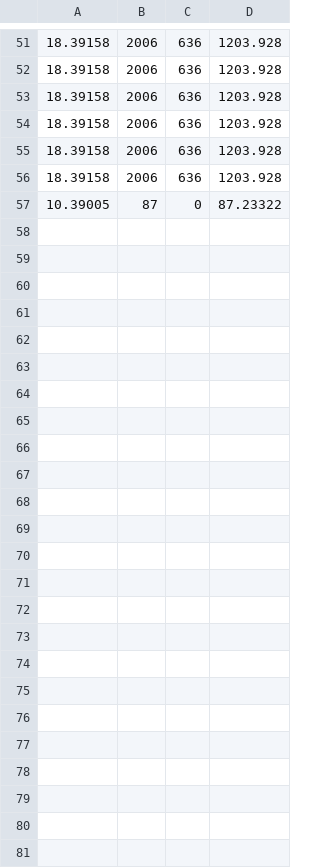
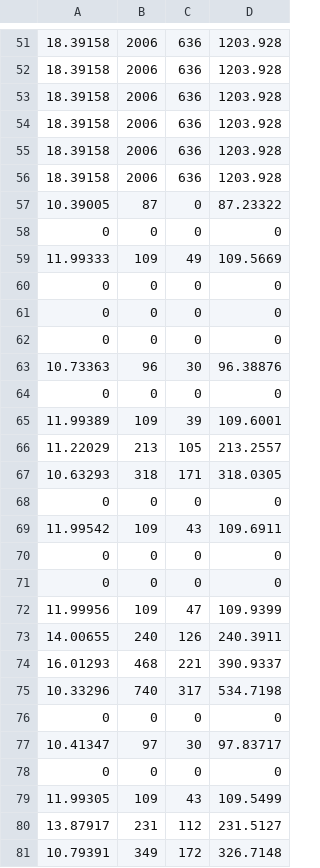
Before and after one commit to TrexChoong/CGT, a CSV file: Assets/test.csv, drawn as a sheet; only a part is shown, gaps mark what is left out; the diff names each change by its address in the sheet, - before the commit and + after, or states it on an @@ line.

```diff
--- a/Assets/test.csv
+++ b/Assets/test.csv
+row 58: 0 | 0 | 0 | 0
+row 59: 11.99333 | 109 | 49 | 109.5669
+row 60: 0 | 0 | 0 | 0
+row 61: 0 | 0 | 0 | 0
+row 62: 0 | 0 | 0 | 0
+row 63: 10.73363 | 96 | 30 | 96.38876
+row 64: 0 | 0 | 0 | 0
+row 65: 11.99389 | 109 | 39 | 109.6001
+row 66: 11.22029 | 213 | 105 | 213.2557
+row 67: 10.63293 | 318 | 171 | 318.0305
+row 68: 0 | 0 | 0 | 0
+row 69: 11.99542 | 109 | 43 | 109.6911
+row 70: 0 | 0 | 0 | 0
+row 71: 0 | 0 | 0 | 0
+row 72: 11.99956 | 109 | 47 | 109.9399
+row 73: 14.00655 | 240 | 126 | 240.3911
+row 74: 16.01293 | 468 | 221 | 390.9337
+row 75: 10.33296 | 740 | 317 | 534.7198
+row 76: 0 | 0 | 0 | 0
+row 77: 10.41347 | 97 | 30 | 97.83717
+row 78: 0 | 0 | 0 | 0
+row 79: 11.99305 | 109 | 43 | 109.5499
+row 80: 13.87917 | 231 | 112 | 231.5127
+row 81: 10.79391 | 349 | 172 | 326.7148
```
Also changed, not shown: 3 other files.
